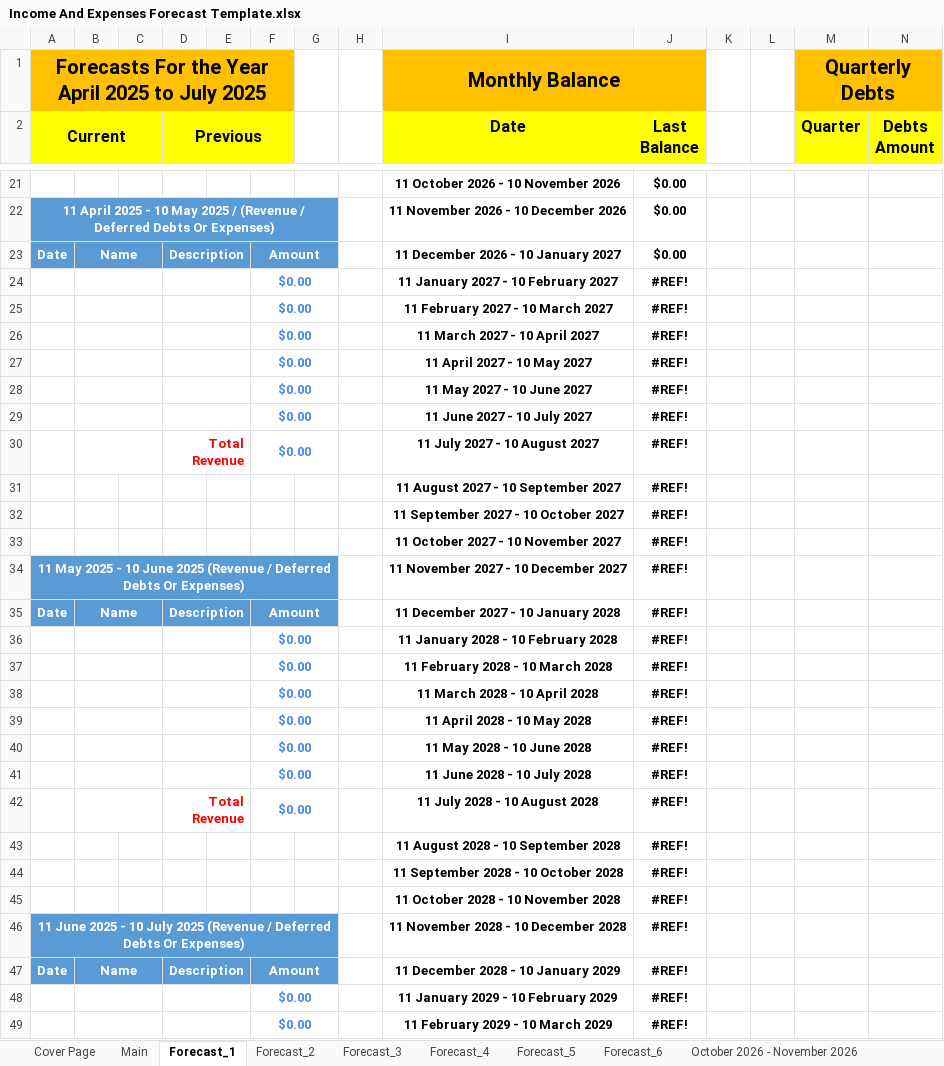
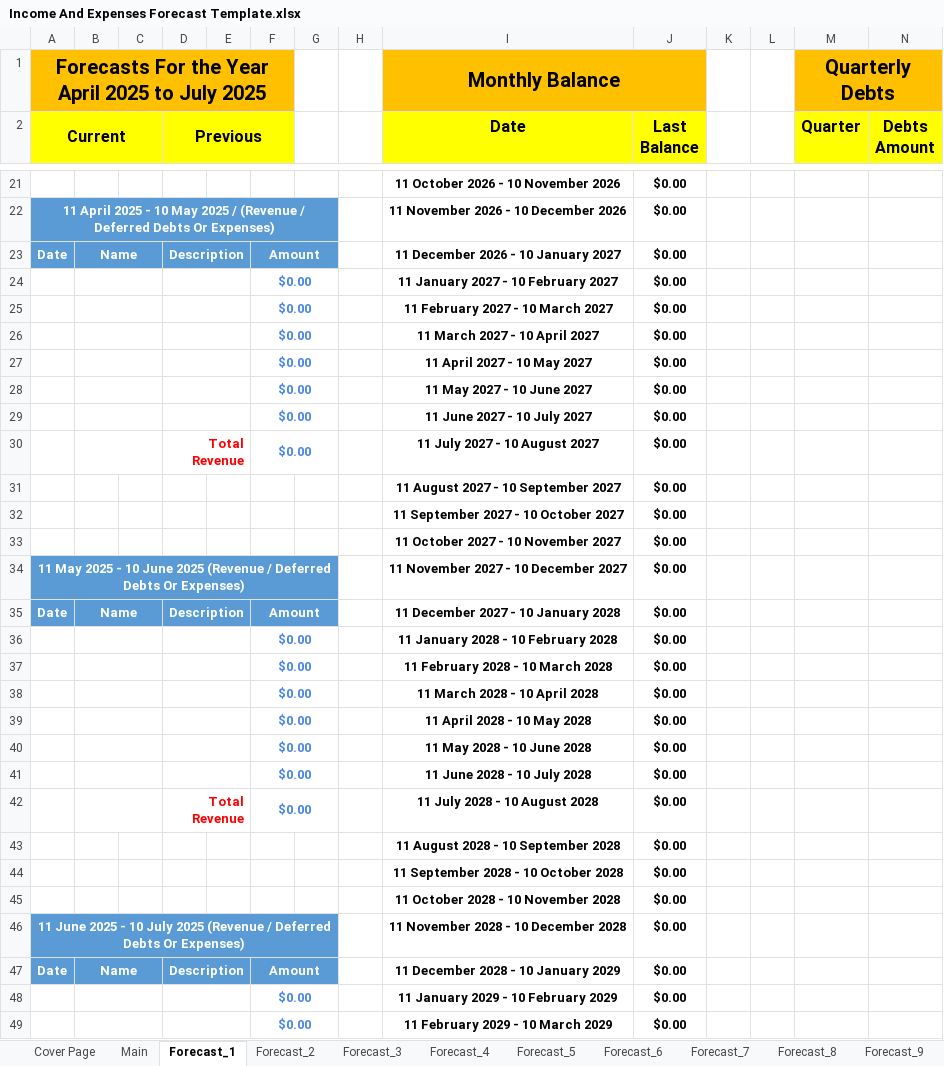
Before and after one commit to tangsinglun/Income-And-Expenditure-Forecast, an Excel workbook: Income And Expenses Forecast Template.xlsx, sheet Forecast_1, drawn as a sheet; only a part is shown, gaps mark what is left out; values as stored, in another font and other column widths than the file's, no borders; conditional formats not drawn; the diff covers the shown part only; the diff names each change by its address in the sheet, - before the commit and + after, or states it on an @@ line.

```diff
--- a/Income And Expenses Forecast Template.xlsx (sheet Forecast_1)
+++ b/Income And Expenses Forecast Template.xlsx (sheet Forecast_1)
-sheet tab: October 2026 - November 2026
+sheet tab: Forecast_7
-J24:J49 (Last Balance): #REF!
+J24:J49 (Last Balance): $0.00
```
Also changed, not shown: 10 edited cells elsewhere in this sheet, sheet Forecast_9, sheet Forecast_11, sheet Forecast_15, sheet Forecast_13, sheet Forecast_14, sheet Forecast_8, 3 more sheets, formulas that keep their value.
